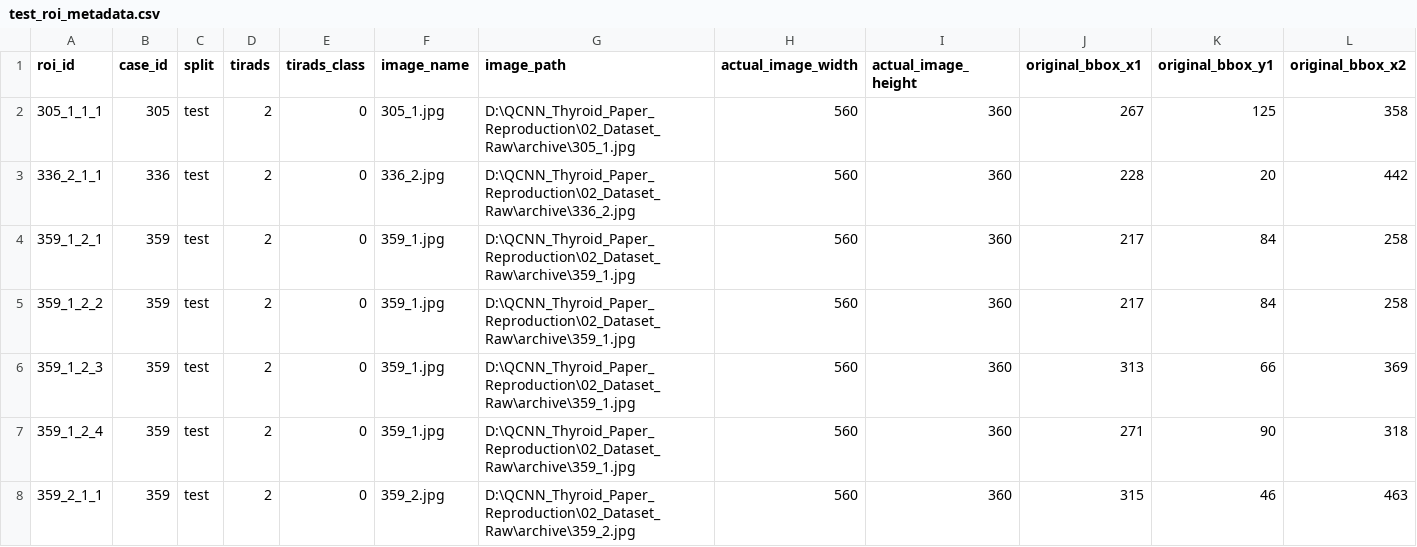
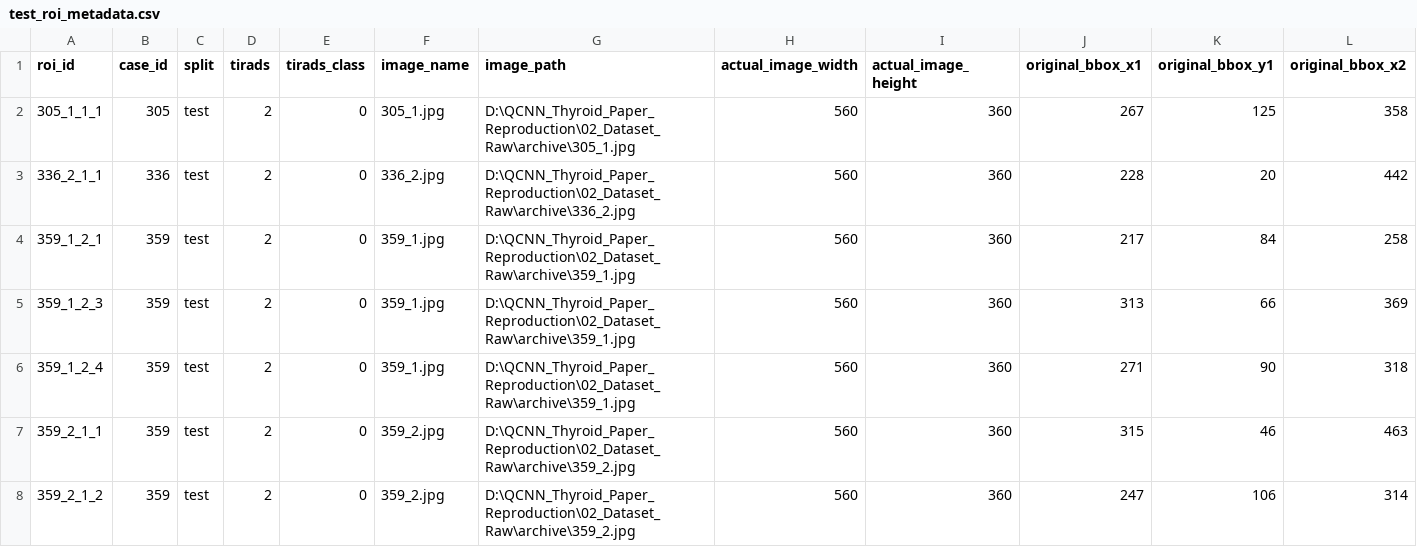
Before and after one commit to karthikaxiom/QCNN_Thyroid_Paper_Reproduction, a CSV file: 03_Dataset_Processed/phase13_roi_dataset/test_roi_metadata.csv, drawn as a sheet; only a part is shown; the shorter side is filled out with more unchanged rows; rows hold the shown columns only; the diff names each change by its address in the sheet, - before the commit and + after, or states it on an @@ line.

```diff
--- a/03_Dataset_Processed/phase13_roi_dataset/test_roi_metadata.csv
+++ b/03_Dataset_Processed/phase13_roi_dataset/test_roi_metadata.csv
-row 5: 359_1_2_2 | 359 | test | 2 | 0 | 359_1.jpg | D:\QCNN_Thyroid_Paper_Reproduction\02_Dataset_Raw\archive\359_1.jpg | 560 | 360 | 217 | 84 | 258
```
Also changed, not shown: 03_Dataset_Processed/phase13_roi_dataset/train_roi_metadata.csv, 07_Results/phase12_case_level_split/test_roi_manifest.csv, 40 other files.
